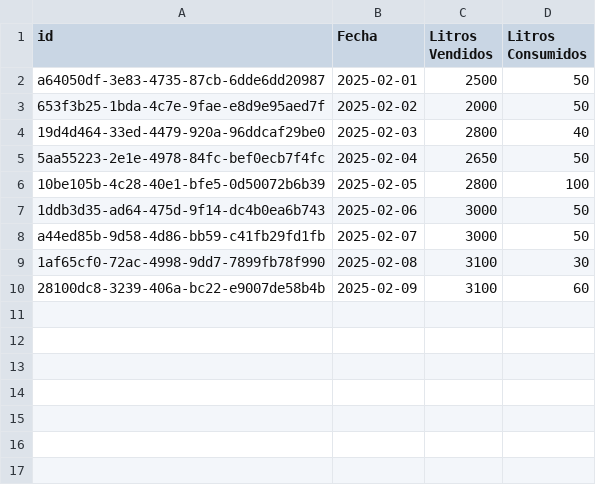
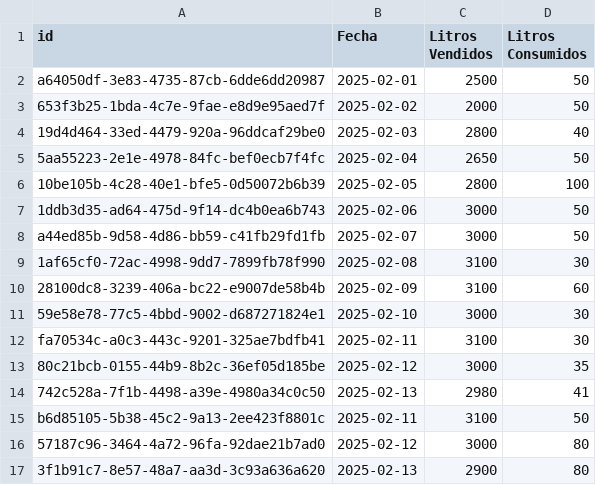
Before and after one commit to albertoborella/agro-app, a CSV file: produc_leche.csv, drawn as a sheet.

```diff
--- a/produc_leche.csv
+++ b/produc_leche.csv
@@ -10 +10,8 @@ a44ed85b-9d58-4d86-bb59-c41fb29fd1fb,2025-02-07,3000,50
 28100dc8-3239-406a-bc22-e9007de58b4b,2025-02-09,3100,60
+59e58e78-77c5-4bbd-9002-d687271824e1,2025-02-10,3000,30
+fa70534c-a0c3-443c-9201-325ae7bdfb41,2025-02-11,3100,30
+80c21bcb-0155-44b9-8b2c-36ef05d185be,2025-02-12,3000,35
+742c528a-7f1b-4498-a39e-4980a34c0c50,2025-02-13,2980,41
+b6d85105-5b38-45c2-9a13-2ee423f8801c,2025-02-11,3100,50
+57187c96-3464-4a72-96fa-92dae21b7ad0,2025-02-12,3000,80
+3f1b91c7-8e57-48a7-aa3d-3c93a636a620,2025-02-13,2900,80
```
Also changed, not shown: 13 other files.
